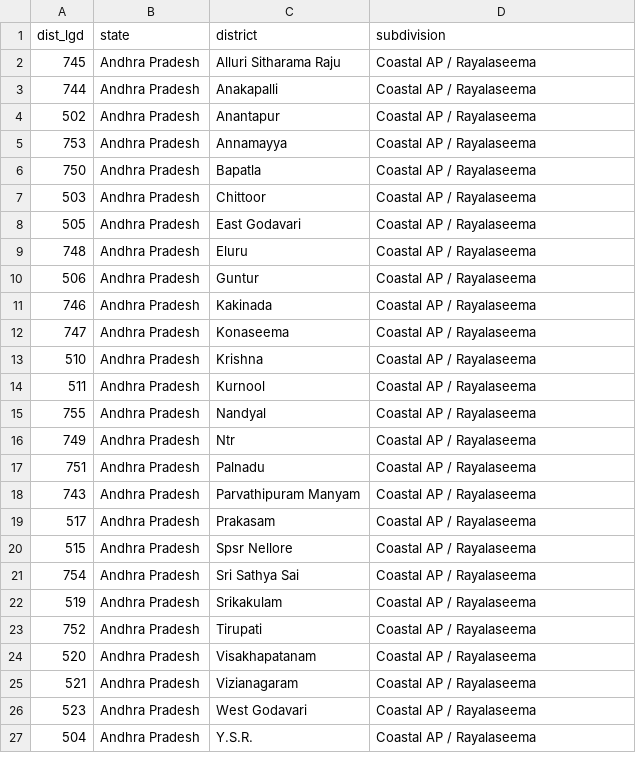
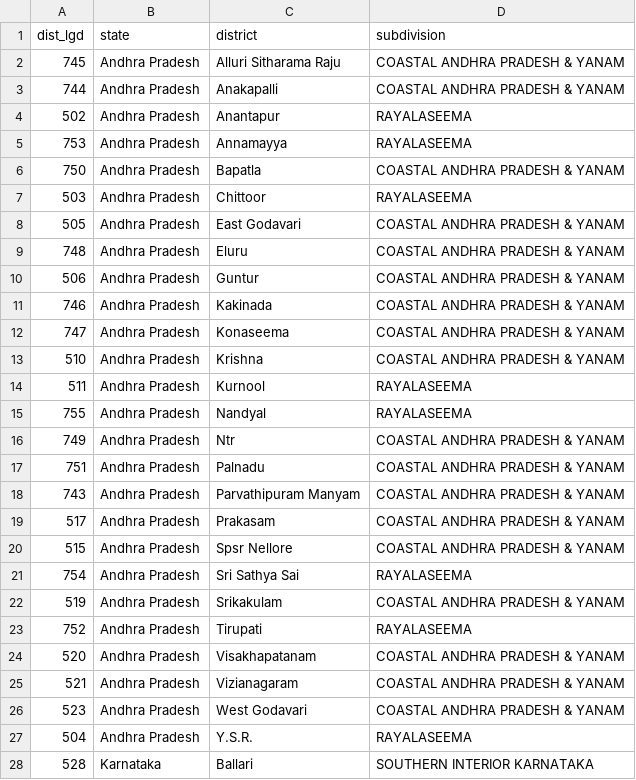
Before and after one commit to Rushikeshay/India_Drought_Tracker, a CSV file: data/reference/ne_monsoon_districts.csv, drawn as a sheet; only a part is shown; the diff covers the shown part only.

```diff
--- a/data/reference/ne_monsoon_districts.csv
+++ b/data/reference/ne_monsoon_districts.csv
@@ -1,27 +1,28 @@
 dist_lgd,state,district,subdivision
-745,Andhra Pradesh,Alluri Sitharama Raju,Coastal AP / Rayalaseema
-744,Andhra Pradesh,Anakapalli,Coastal AP / Rayalaseema
-502,Andhra Pradesh,Anantapur,Coastal AP / Rayalaseema
-753,Andhra Pradesh,Annamayya,Coastal AP / Rayalaseema
-750,Andhra Pradesh,Bapatla,Coastal AP / Rayalaseema
-503,Andhra Pradesh,Chittoor,Coastal AP / Rayalaseema
-505,Andhra Pradesh,East Godavari,Coastal AP / Rayalaseema
-748,Andhra Pradesh,Eluru,Coastal AP / Rayalaseema
-506,Andhra Pradesh,Guntur,Coastal AP / Rayalaseema
-746,Andhra Pradesh,Kakinada,Coastal AP / Rayalaseema
-747,Andhra Pradesh,Konaseema,Coastal AP / Rayalaseema
-510,Andhra Pradesh,Krishna,Coastal AP / Rayalaseema
-511,Andhra Pradesh,Kurnool,Coastal AP / Rayalaseema
-755,Andhra Pradesh,Nandyal,Coastal AP / Rayalaseema
-749,Andhra Pradesh,Ntr,Coastal AP / Rayalaseema
-751,Andhra Pradesh,Palnadu,Coastal AP / Rayalaseema
-743,Andhra Pradesh,Parvathipuram Manyam,Coastal AP / Rayalaseema
-517,Andhra Pradesh,Prakasam,Coastal AP / Rayalaseema
-515,Andhra Pradesh,Spsr Nellore,Coastal AP / Rayalaseema
-754,Andhra Pradesh,Sri Sathya Sai,Coastal AP / Rayalaseema
-519,Andhra Pradesh,Srikakulam,Coastal AP / Rayalaseema
-752,Andhra Pradesh,Tirupati,Coastal AP / Rayalaseema
-520,Andhra Pradesh,Visakhapatanam,Coastal AP / Rayalaseema
-521,Andhra Pradesh,Vizianagaram,Coastal AP / Rayalaseema
-523,Andhra Pradesh,West Godavari,Coastal AP / Rayalaseema
-504,Andhra Pradesh,Y.S.R.,Coastal AP / Rayalaseema
+745,Andhra Pradesh,Alluri Sitharama Raju,COASTAL ANDHRA PRADESH & YANAM
+744,Andhra Pradesh,Anakapalli,COASTAL ANDHRA PRADESH & YANAM
+502,Andhra Pradesh,Anantapur,RAYALASEEMA
+753,Andhra Pradesh,Annamayya,RAYALASEEMA
+750,Andhra Pradesh,Bapatla,COASTAL ANDHRA PRADESH & YANAM
+503,Andhra Pradesh,Chittoor,RAYALASEEMA
+505,Andhra Pradesh,East Godavari,COASTAL ANDHRA PRADESH & YANAM
+748,Andhra Pradesh,Eluru,COASTAL ANDHRA PRADESH & YANAM
+506,Andhra Pradesh,Guntur,COASTAL ANDHRA PRADESH & YANAM
+746,Andhra Pradesh,Kakinada,COASTAL ANDHRA PRADESH & YANAM
+747,Andhra Pradesh,Konaseema,COASTAL ANDHRA PRADESH & YANAM
+510,Andhra Pradesh,Krishna,COASTAL ANDHRA PRADESH & YANAM
+511,Andhra Pradesh,Kurnool,RAYALASEEMA
+755,Andhra Pradesh,Nandyal,RAYALASEEMA
+749,Andhra Pradesh,Ntr,COASTAL ANDHRA PRADESH & YANAM
+751,Andhra Pradesh,Palnadu,COASTAL ANDHRA PRADESH & YANAM
+743,Andhra Pradesh,Parvathipuram Manyam,COASTAL ANDHRA PRADESH & YANAM
+517,Andhra Pradesh,Prakasam,COASTAL ANDHRA PRADESH & YANAM
+515,Andhra Pradesh,Spsr Nellore,COASTAL ANDHRA PRADESH & YANAM
+754,Andhra Pradesh,Sri Sathya Sai,RAYALASEEMA
+519,Andhra Pradesh,Srikakulam,COASTAL ANDHRA PRADESH & YANAM
+752,Andhra Pradesh,Tirupati,RAYALASEEMA
+520,Andhra Pradesh,Visakhapatanam,COASTAL ANDHRA PRADESH & YANAM
+521,Andhra Pradesh,Vizianagaram,COASTAL ANDHRA PRADESH & YANAM
+523,Andhra Pradesh,West Godavari,COASTAL ANDHRA PRADESH & YANAM
+504,Andhra Pradesh,Y.S.R.,RAYALASEEMA
+528,Karnataka,Ballari,SOUTHERN INTERIOR KARNATAKA
```
Also changed, not shown: 1 added row and 71 edited cells elsewhere in this file, 8 other files.
